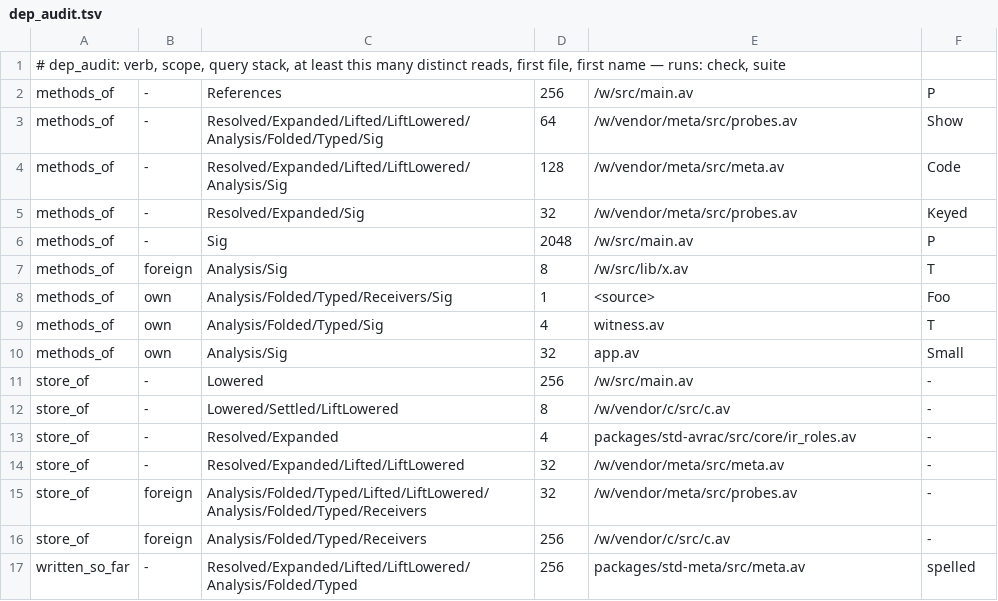
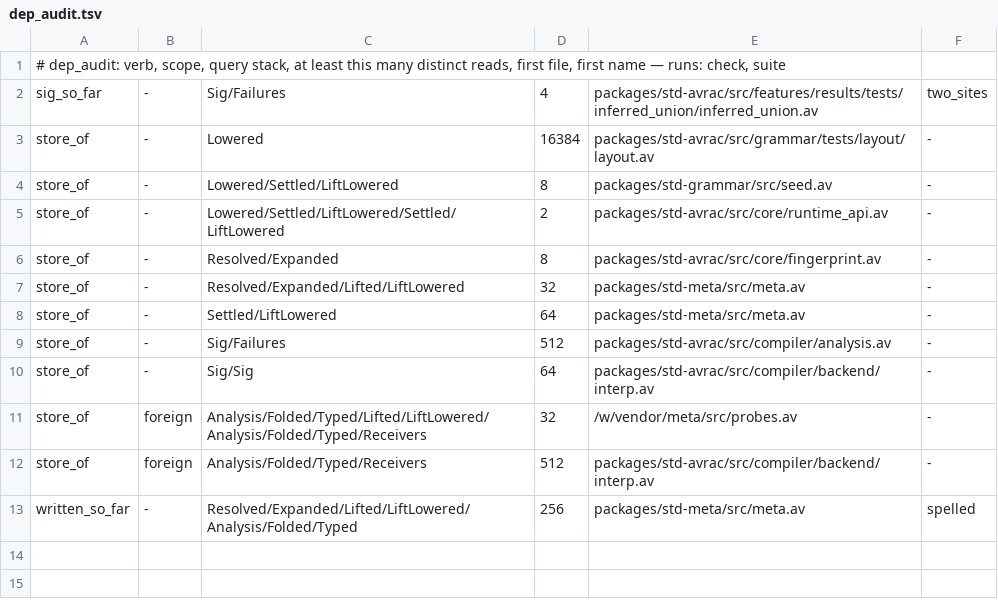
Before and after one commit to avra-lang/avra, a TSV file: tools/dep_audit.tsv, drawn as a sheet.

```diff
--- a/tools/dep_audit.tsv
+++ b/tools/dep_audit.tsv
@@ -1,17 +1,13 @@
 # dep_audit: verb, scope, query stack, at least this many distinct reads, first file, first name — runs: check, suite
-methods_of	-	References	256	/w/src/main.av	P
-methods_of	-	Resolved/Expanded/Lifted/LiftLowered/Analysis/Folded/Typed/Sig	64	/w/vendor/meta/src/probes.av	Show
-methods_of	-	Resolved/Expanded/Lifted/LiftLowered/Analysis/Sig	128	/w/vendor/meta/src/meta.av	Code
-methods_of	-	Resolved/Expanded/Sig	32	/w/vendor/meta/src/probes.av	Keyed
-methods_of	-	Sig	2048	/w/src/main.av	P
-methods_of	foreign	Analysis/Sig	8	/w/src/lib/x.av	T
-methods_of	own	Analysis/Folded/Typed/Receivers/Sig	1	<source>	Foo
-methods_of	own	Analysis/Folded/Typed/Sig	4	witness.av	T
-methods_of	own	Analysis/Sig	32	app.av	Small
-store_of	-	Lowered	256	/w/src/main.av	-
-store_of	-	Lowered/Settled/LiftLowered	8	/w/vendor/c/src/c.av	-
-store_of	-	Resolved/Expanded	4	packages/std-avrac/src/core/ir_roles.av	-
-store_of	-	Resolved/Expanded/Lifted/LiftLowered	32	/w/vendor/meta/src/meta.av	-
+sig_so_far	-	Sig/Failures	4	packages/std-avrac/src/features/results/tests/inferred_union/inferred_union.av	two_sites
+store_of	-	Lowered	16384	packages/std-avrac/src/grammar/tests/layout/layout.av	-
+store_of	-	Lowered/Settled/LiftLowered	8	packages/std-grammar/src/seed.av	-
+store_of	-	Lowered/Settled/LiftLowered/Settled/LiftLowered	2	packages/std-avrac/src/core/runtime_api.av	-
+store_of	-	Resolved/Expanded	8	packages/std-avrac/src/core/fingerprint.av	-
+store_of	-	Resolved/Expanded/Lifted/LiftLowered	32	packages/std-meta/src/meta.av	-
+store_of	-	Settled/LiftLowered	64	packages/std-meta/src/meta.av	-
+store_of	-	Sig/Failures	512	packages/std-avrac/src/compiler/analysis.av	-
+store_of	-	Sig/Sig	64	packages/std-avrac/src/compiler/backend/interp.av	-
 store_of	foreign	Analysis/Folded/Typed/Lifted/LiftLowered/Analysis/Folded/Typed/Receivers	32	/w/vendor/meta/src/probes.av	-
-store_of	foreign	Analysis/Folded/Typed/Receivers	256	/w/vendor/c/src/c.av	-
+store_of	foreign	Analysis/Folded/Typed/Receivers	512	packages/std-avrac/src/compiler/backend/interp.av	-
 written_so_far	-	Resolved/Expanded/Lifted/LiftLowered/Analysis/Folded/Typed	256	packages/std-meta/src/meta.av	spelled
```
Also changed, not shown: 7 other files.
